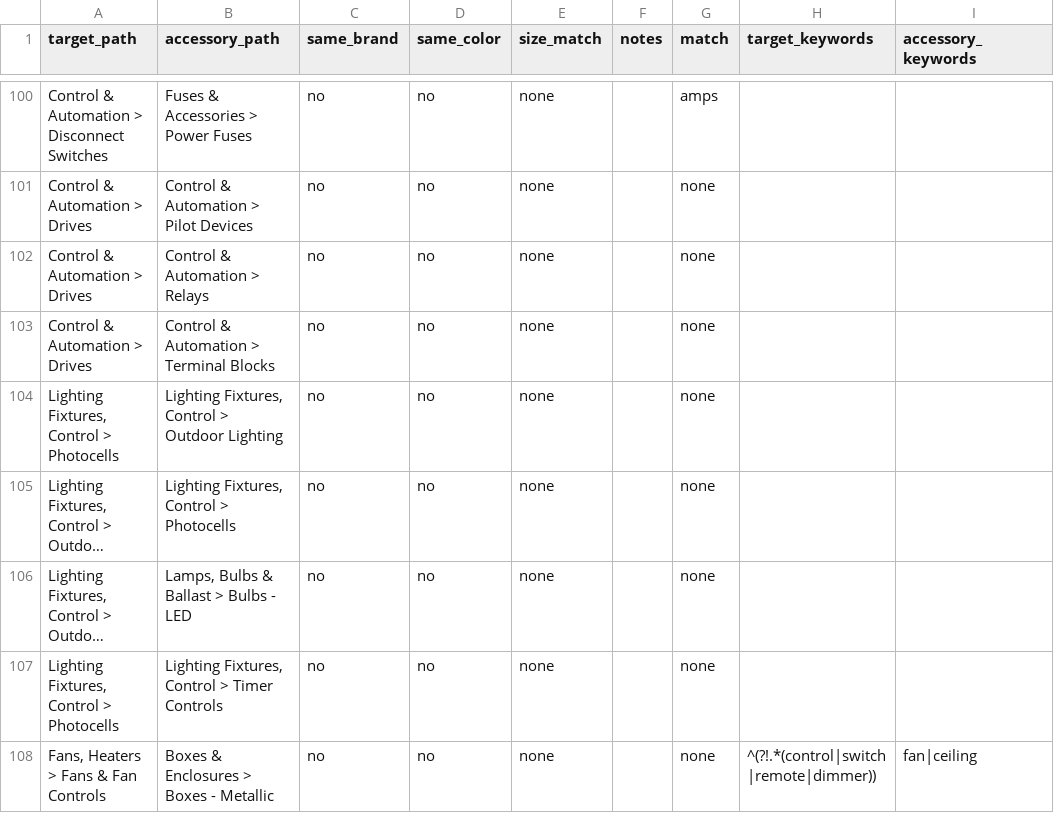
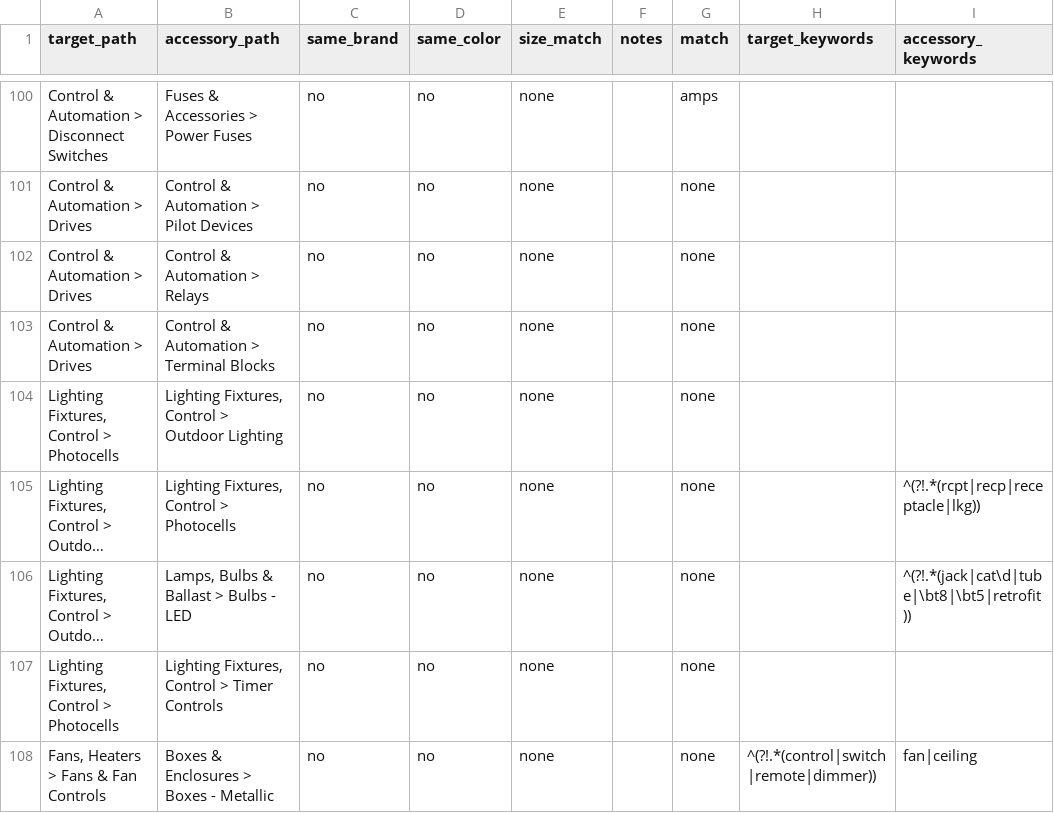
Before and after one commit to BlazerElectric/BLAZER.PROD, a CSV file: accessory_rules.csv, drawn as a sheet; only a part is shown, gaps mark what is left out; long unchanged cells end in …; the diff covers the shown part only; the diff names each change by its address in the sheet, - before the commit and + after, or states it on an @@ line.

```diff
--- a/accessory_rules.csv
+++ b/accessory_rules.csv
-I105 (accessory_keywords): (empty)
+I105 (accessory_keywords): ^(?!.*(rcpt|recp|receptacle|lkg))
-I106 (accessory_keywords): (empty)
+I106 (accessory_keywords): ^(?!.*(jack|cat\d|tube|\bt8|\bt5|retrofit))
```
Also changed, not shown: 13 added rows and 6 edited cells elsewhere in this file, 1 other file.
